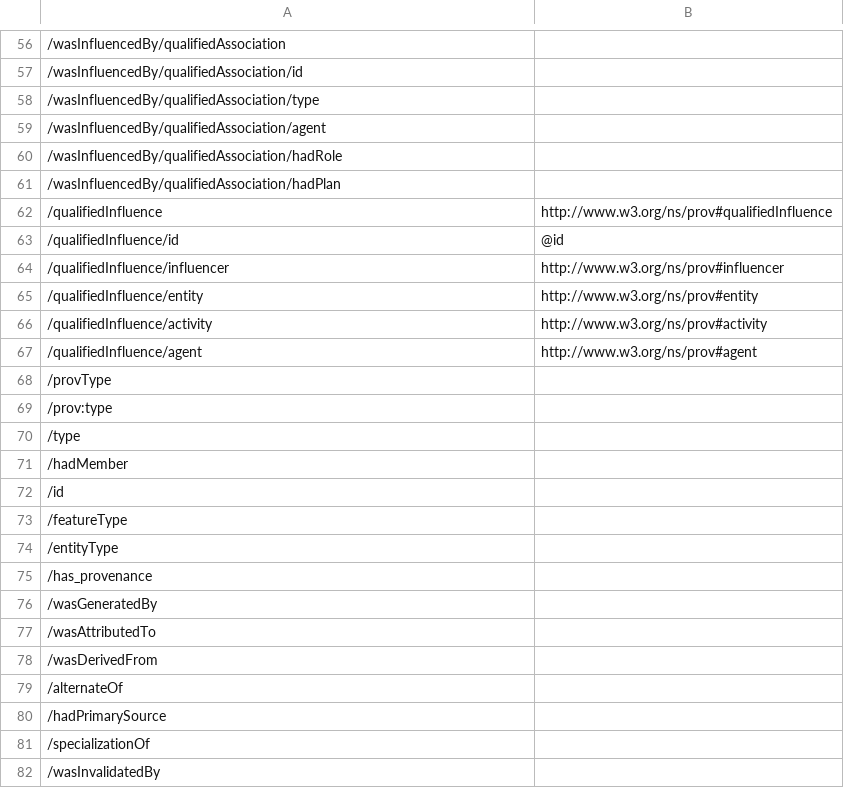
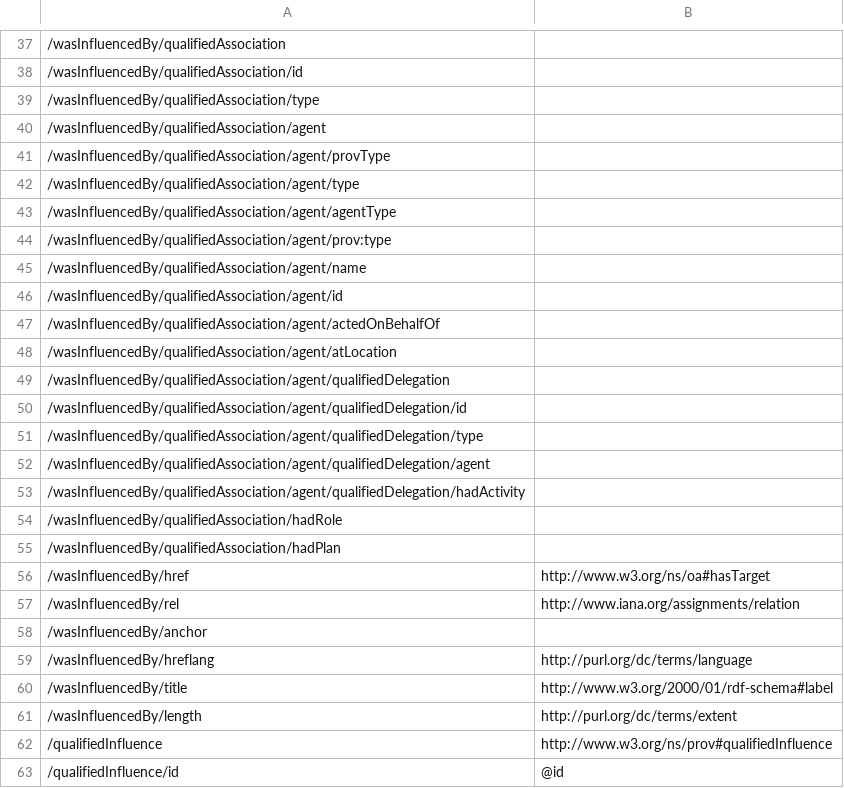
Before and after one commit to ogcincubator/bblock-prov-schema, a TSV file: build/annotated/ogc-utils/prov/_visited_properties.tsv, drawn as a sheet; only a part is shown, gaps mark what is left out; the shorter side is filled out with more unchanged rows; the diff covers the shown part only; the diff names each change by its address in the sheet, - before the commit and + after, or states it on an @@ line.

```diff
--- a/build/annotated/ogc-utils/prov/_visited_properties.tsv
+++ b/build/annotated/ogc-utils/prov/_visited_properties.tsv
+row 41: /wasInfluencedBy/qualifiedAssociation/agent/provType
+row 42: /wasInfluencedBy/qualifiedAssociation/agent/type
+row 43: /wasInfluencedBy/qualifiedAssociation/agent/agentType
+row 44: /wasInfluencedBy/qualifiedAssociation/agent/prov:type
+row 45: /wasInfluencedBy/qualifiedAssociation/agent/name
+row 46: /wasInfluencedBy/qualifiedAssociation/agent/id
+row 47: /wasInfluencedBy/qualifiedAssociation/agent/actedOnBehalfOf
+row 48: /wasInfluencedBy/qualifiedAssociation/agent/atLocation
+row 49: /wasInfluencedBy/qualifiedAssociation/agent/qualifiedDelegation
+row 50: /wasInfluencedBy/qualifiedAssociation/agent/qualifiedDelegation/id
+row 51: /wasInfluencedBy/qualifiedAssociation/agent/qualifiedDelegation/type
+row 52: /wasInfluencedBy/qualifiedAssociation/agent/qualifiedDelegation/agent
+row 53: /wasInfluencedBy/qualifiedAssociation/agent/qualifiedDelegation/hadActivity
+row 56: /wasInfluencedBy/href | http://www.w3.org/ns/oa#hasTarget
+row 57: /wasInfluencedBy/rel | http://www.iana.org/assignments/relation
+row 58: /wasInfluencedBy/anchor
+row 59: /wasInfluencedBy/hreflang | http://purl.org/dc/terms/language
+row 60: /wasInfluencedBy/title | http://www.w3.org/2000/01/rdf-schema#label
+row 61: /wasInfluencedBy/length | http://purl.org/dc/terms/extent
```
Also changed, not shown: 19 removed rows and 1 edited cell elsewhere in this file, build/annotated/ogc-utils/prov-activity/_visited_properties.tsv, build/annotated/ogc-utils/prov-agent/_visited_properties.tsv, 48 other files.
